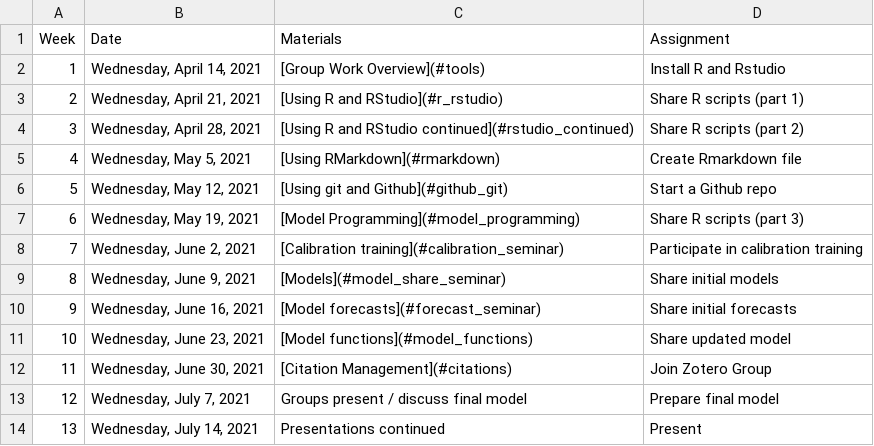
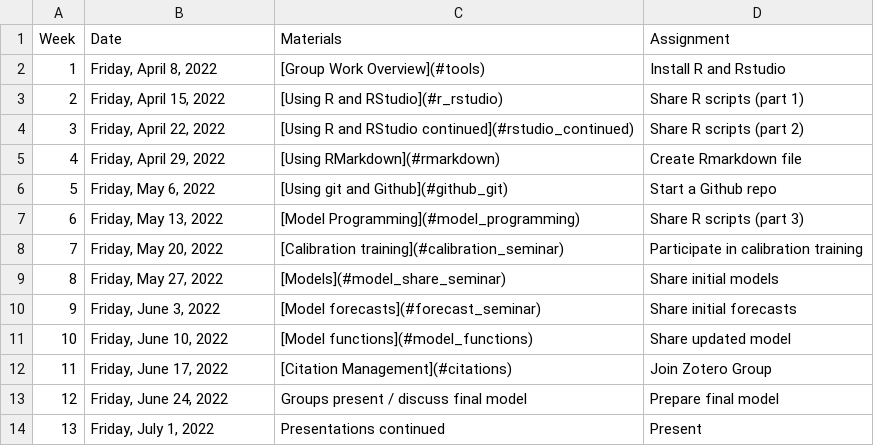
Before and after one commit to CWWhitney/Decision_Analysis_Course, a CSV file: seminar_schedule.csv, drawn as a sheet.

Commit message:
upodate schedules (all falling on Fridays now)

```diff
--- a/seminar_schedule.csv
+++ b/seminar_schedule.csv
@@ -1,14 +1,14 @@
 Week ,Date,Materials,Assignment
-1,"Wednesday, April 14, 2021",[Group Work Overview](#tools),Install R and Rstudio
-2,"Wednesday, April 21, 2021",[Using R and RStudio](#r_rstudio),Share R scripts (part 1)
-3,"Wednesday, April 28, 2021",[Using R and RStudio continued](#rstudio_continued),Share R scripts (part 2)
-4,"Wednesday, May 5, 2021",[Using RMarkdown](#rmarkdown),Create Rmarkdown file
-5,"Wednesday, May 12, 2021",[Using git and Github](#github_git),Start a Github repo
-6,"Wednesday, May 19, 2021",[Model Programming](#model_programming),Share R scripts (part 3)
-7,"Wednesday, June 2, 2021",[Calibration training](#calibration_seminar),Participate in calibration training
-8,"Wednesday, June 9, 2021",[Models](#model_share_seminar),Share initial models
-9,"Wednesday, June 16, 2021",[Model forecasts](#forecast_seminar),Share initial forecasts
-10,"Wednesday, June 23, 2021",[Model functions](#model_functions),Share updated model
-11,"Wednesday, June 30, 2021",[Citation Management](#citations),Join Zotero Group
-12,"Wednesday, July 7, 2021",Groups present / discuss final model,Prepare final model
-13,"Wednesday, July 14, 2021",Presentations continued,Present
+1,"Friday, April 8, 2022",[Group Work Overview](#tools),Install R and Rstudio
+2,"Friday, April 15, 2022",[Using R and RStudio](#r_rstudio),Share R scripts (part 1)
+3,"Friday, April 22, 2022",[Using R and RStudio continued](#rstudio_continued),Share R scripts (part 2)
+4,"Friday, April 29, 2022",[Using RMarkdown](#rmarkdown),Create Rmarkdown file
+5,"Friday, May 6, 2022",[Using git and Github](#github_git),Start a Github repo
+6,"Friday, May 13, 2022",[Model Programming](#model_programming),Share R scripts (part 3)
+7,"Friday, May 20, 2022",[Calibration training](#calibration_seminar),Participate in calibration training
+8,"Friday, May 27, 2022",[Models](#model_share_seminar),Share initial models
+9,"Friday, June 3, 2022",[Model forecasts](#forecast_seminar),Share initial forecasts
+10,"Friday, June 10, 2022",[Model functions](#model_functions),Share updated model
+11,"Friday, June 17, 2022",[Citation Management](#citations),Join Zotero Group
+12,"Friday, June 24, 2022",Groups present / discuss final model,Prepare final model
+13,"Friday, July 1, 2022",Presentations continued,Present
```
Also changed, not shown: lecture_schedule.csv.
